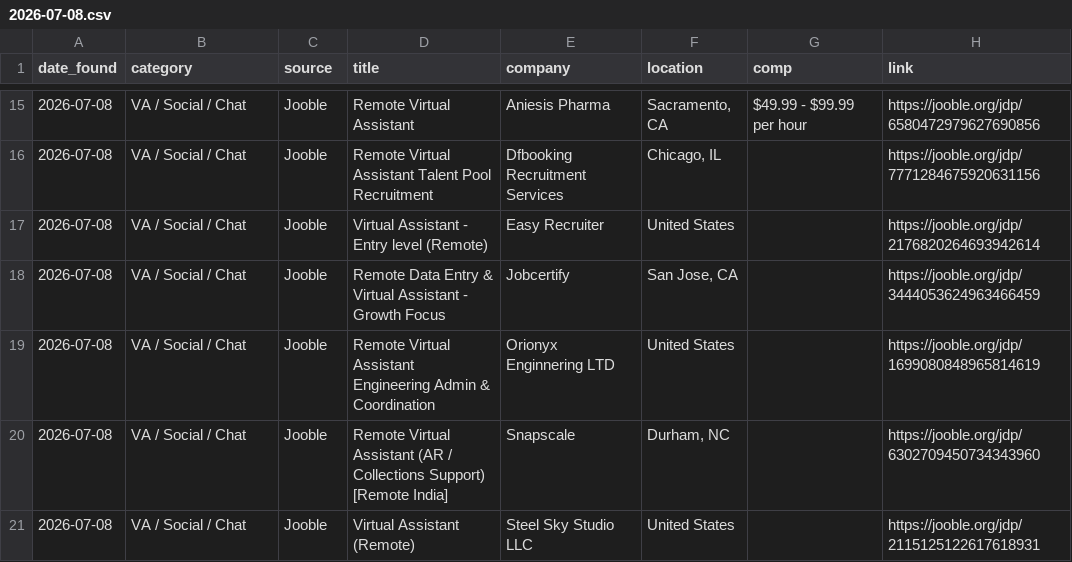
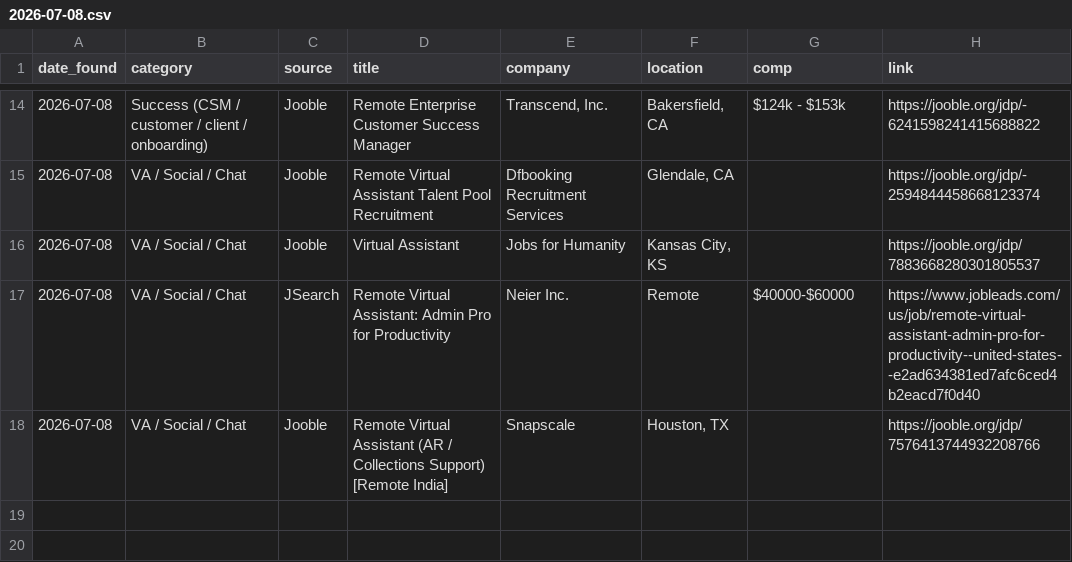
Before and after one commit to annaaimodel/better-prompt-ai-main, a CSV file: jobs/daily/2026-07-08.csv, drawn as a sheet; only a part is shown, gaps mark what is left out; the diff covers the shown part only.

```diff
--- a/jobs/daily/2026-07-08.csv
+++ b/jobs/daily/2026-07-08.csv
@@ -15,7 +14,5 @@ date_found,category,source,title,company,location,comp,link
-2026-07-08,VA / Social / Chat,Jooble,Remote Virtual Assistant,Aniesis Pharma,"Sacramento, CA",$49.99 - $99.99 per hour,https://jooble.org/jdp/6580472979627690856
-2026-07-08,VA / Social / Chat,Jooble,Remote Virtual Assistant Talent Pool Recruitment,Dfbooking Recruitment Services,"Chicago, IL",,https://jooble.org/jdp/7771284675920631156
-2026-07-08,VA / Social / Chat,Jooble,Virtual Assistant - Entry level (Remote),Easy Recruiter,United States,,https://jooble.org/jdp/2176820264693942614
-2026-07-08,VA / Social / Chat,Jooble,Remote Data Entry & Virtual Assistant - Growth Focus,Jobcertify,"San Jose, CA",,https://jooble.org/jdp/3444053624963466459
-2026-07-08,VA / Social / Chat,Jooble,Remote Virtual Assistant Engineering Admin & Coordination,Orionyx Enginnering LTD,United States,,https://jooble.org/jdp/1699080848965814619
-2026-07-08,VA / Social / Chat,Jooble,Remote Virtual Assistant (AR / Collections Support) [Remote India],Snapscale,"Durham, NC",,https://jooble.org/jdp/6302709450734343960
-2026-07-08,VA / Social / Chat,Jooble,Virtual Assistant (Remote),Steel Sky Studio LLC,United States,,https://jooble.org/jdp/2115125122617618931
+2026-07-08,Success (CSM / customer / client / onboarding),Jooble,Remote Enterprise Customer Success Manager,"Transcend, Inc.","Bakersfield, CA",$124k - $153k,https://jooble.org/jdp/-6241598241415688822
+2026-07-08,VA / Social / Chat,Jooble,Remote Virtual Assistant Talent Pool Recruitment,Dfbooking Recruitment Services,"Glendale, CA",,https://jooble.org/jdp/-2594844458668123374
+2026-07-08,VA / Social / Chat,Jooble,Virtual Assistant,Jobs for Humanity,"Kansas City, KS",,https://jooble.org/jdp/7883668280301805537
+2026-07-08,VA / Social / Chat,JSearch,Remote Virtual Assistant: Admin Pro for Productivity,Neier Inc.,Remote,$40000-$60000,https://www.jobleads.com/us/job/remote-virtual-assistant-admin-pro-for-productivity--united-states--e2ad634381ed7afc6ced4b2eacd7f0d40
+2026-07-08,VA / Social / Chat,Jooble,Remote Virtual Assistant (AR / Collections Support) [Remote India],Snapscale,"Houston, TX",,https://jooble.org/jdp/7576413744932208766
```
Also changed, not shown: 1 added row, 2 removed rows and 24 edited cells elsewhere in this file, jobs/history.csv, 4 other files.
